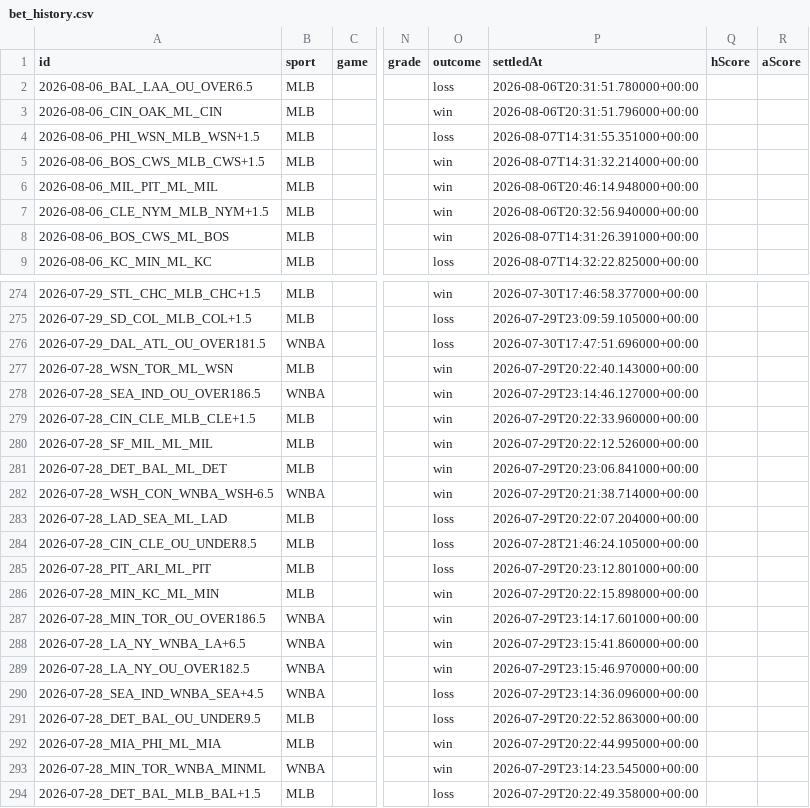
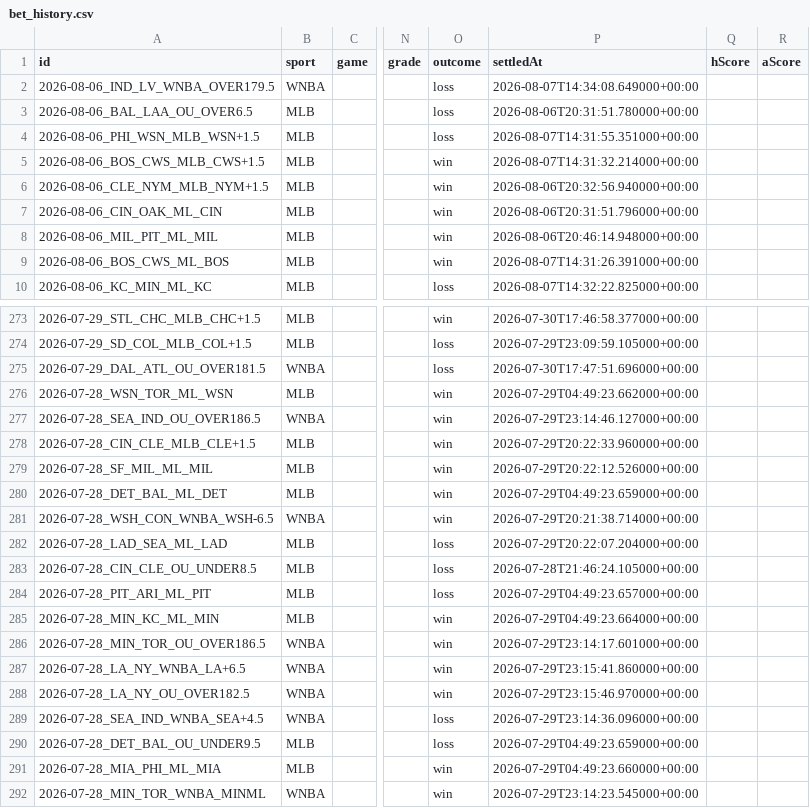
Before and after one commit to MercMink21/clairvoyance-backend, a CSV file: data/bet_history.csv, drawn as a sheet; only a part is shown, gaps mark what is left out; the shorter side is filled out with more unchanged rows; addresses are those after the commit; the diff covers the shown part only; the diff names each change by its address in the sheet, - before the commit and + after, or states it on an @@ line.

```diff
--- a/data/bet_history.csv
+++ b/data/bet_history.csv
@@ row 31 moved to row 2: 2026-08-06_IND_LV_WNBA_OVER179.5 @@
@@ row 3 moved to row 7: 2026-08-06_CIN_OAK_ML_CIN @@
@@ row 6 moved to row 8: 2026-08-06_MIL_PIT_ML_MIL @@
-P276 (settledAt): 2026-07-29T20:22:40.143000+00:00
+P276 (settledAt): 2026-07-29T04:49:23.662000+00:00
-P280 (settledAt): 2026-07-29T20:23:06.841000+00:00
+P280 (settledAt): 2026-07-29T04:49:23.659000+00:00
-P284 (settledAt): 2026-07-29T20:23:12.801000+00:00
+P284 (settledAt): 2026-07-29T04:49:23.657000+00:00
-P285 (settledAt): 2026-07-29T20:22:15.898000+00:00
+P285 (settledAt): 2026-07-29T04:49:23.664000+00:00
-P290 (settledAt): 2026-07-29T20:22:52.863000+00:00
+P290 (settledAt): 2026-07-29T04:49:23.659000+00:00
-P291 (settledAt): 2026-07-29T20:22:44.995000+00:00
+P291 (settledAt): 2026-07-29T04:49:23.660000+00:00
```
Also changed, not shown: 1 removed row, 32 moved rows and 7 edited cells elsewhere in this file, 9 other files.
